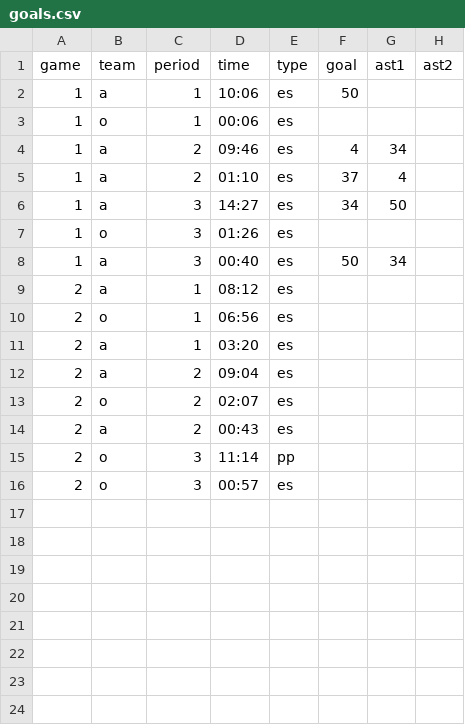
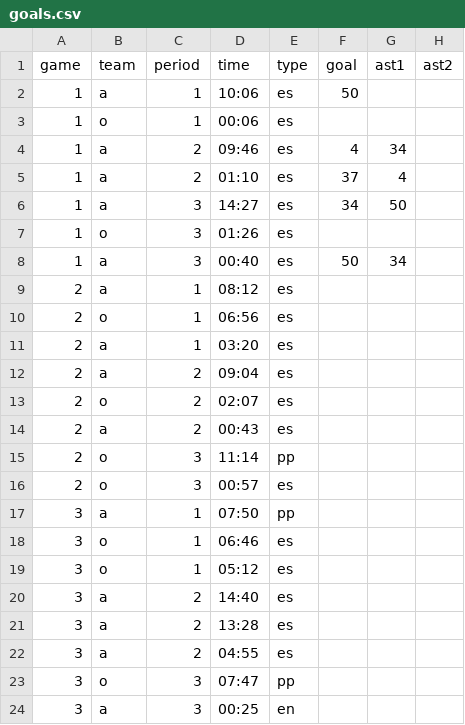
Before and after one commit to werntzp/hockey-stats, a CSV file: goals.csv, drawn as a sheet.

Commit message:
Update goals.csv

```diff
--- a/goals.csv
+++ b/goals.csv
@@ -16 +16,9 @@ game,team,period,time,type,goal,ast1,ast2
 2,o,3,00:57,es,,,
+3,a,1,07:50,pp,,,
+3,o,1,06:46,es,,,
+3,o,1,05:12,es,,,
+3,a,2,14:40,es,,,
+3,a,2,13:28,es,,,
+3,a,2,04:55,es,,,
+3,o,3,07:47,pp,,,
+3,a,3,00:25,en,,,
```
